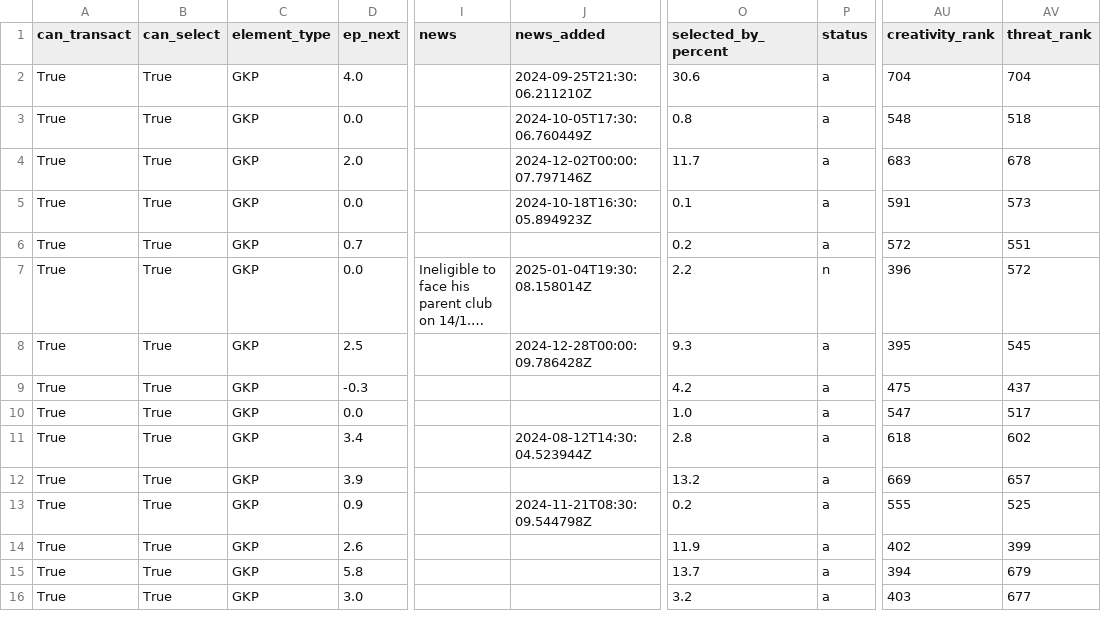
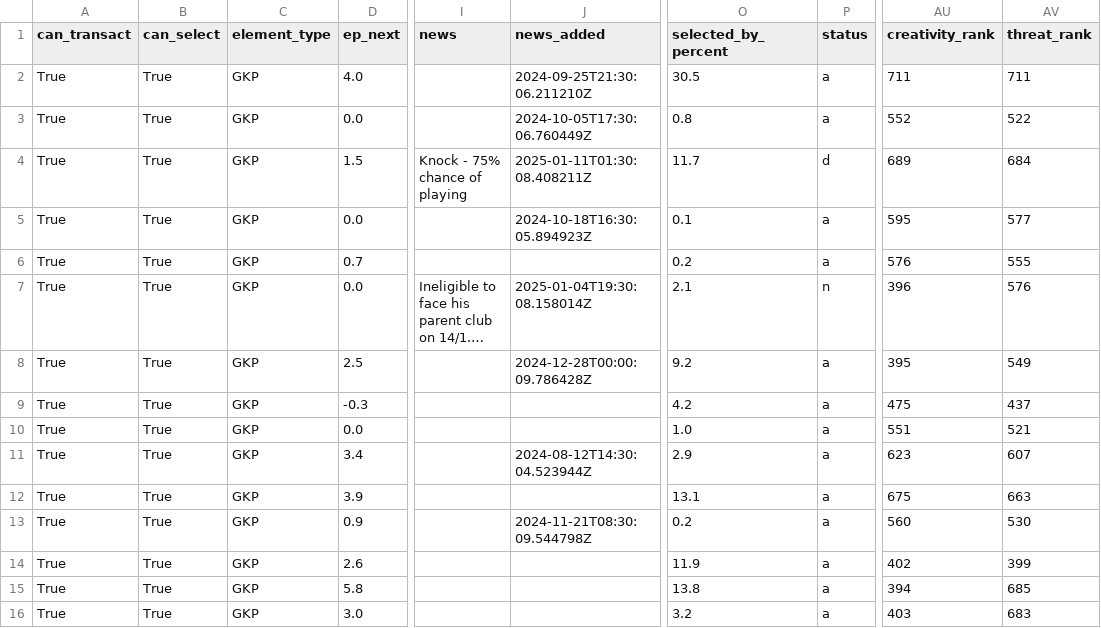
Before and after one commit to GCP-Biryani/fpl-infographics, a CSV file: GKP_data.csv, drawn as a sheet; only a part is shown, gaps mark what is left out; long unchanged cells end in …; the diff covers the shown part only; the diff names each change by its address in the sheet, - before the commit and + after, or states it on an @@ line.

```diff
--- a/GKP_data.csv
+++ b/GKP_data.csv
-O2 (selected_by_percent): 30.6
+O2 (selected_by_percent): 30.5
-AU2 (creativity_rank): 704
+AU2 (creativity_rank): 711
-AV2 (threat_rank): 704
+AV2 (threat_rank): 711
-AU3 (creativity_rank): 548
+AU3 (creativity_rank): 552
-AV3 (threat_rank): 518
+AV3 (threat_rank): 522
-D4 (ep_next): 2.0
+D4 (ep_next): 1.5
-I4 (news): (empty)
+I4 (news): Knock - 75% chance of playing
-J4 (news_added): 2024-12-02T00:00:07.797146Z
+J4 (news_added): 2025-01-11T01:30:08.408211Z
-P4 (status): a
+P4 (status): d
-AU4 (creativity_rank): 683
+AU4 (creativity_rank): 689
-AV4 (threat_rank): 678
+AV4 (threat_rank): 684
-AU5 (creativity_rank): 591
+AU5 (creativity_rank): 595
-AV5 (threat_rank): 573
+AV5 (threat_rank): 577
-AU6 (creativity_rank): 572
+AU6 (creativity_rank): 576
-AV6 (threat_rank): 551
+AV6 (threat_rank): 555
-O7 (selected_by_percent): 2.2
+O7 (selected_by_percent): 2.1
-AV7 (threat_rank): 572
+AV7 (threat_rank): 576
-O8 (selected_by_percent): 9.3
+O8 (selected_by_percent): 9.2
-AV8 (threat_rank): 545
+AV8 (threat_rank): 549
-AU10 (creativity_rank): 547
+AU10 (creativity_rank): 551
-AV10 (threat_rank): 517
+AV10 (threat_rank): 521
-O11 (selected_by_percent): 2.8
+O11 (selected_by_percent): 2.9
-AU11 (creativity_rank): 618
+AU11 (creativity_rank): 623
-AV11 (threat_rank): 602
+AV11 (threat_rank): 607
-O12 (selected_by_percent): 13.2
+O12 (selected_by_percent): 13.1
-AU12 (creativity_rank): 669
+AU12 (creativity_rank): 675
-AV12 (threat_rank): 657
+AV12 (threat_rank): 663
-AU13 (creativity_rank): 555
+AU13 (creativity_rank): 560
-AV13 (threat_rank): 525
+AV13 (threat_rank): 530
-O15 (selected_by_percent): 13.7
+O15 (selected_by_percent): 13.8
-AV15 (threat_rank): 679
+AV15 (threat_rank): 685
-AV16 (threat_rank): 677
+AV16 (threat_rank): 683
```
Also changed, not shown: 56 edited cells elsewhere in this file, FWD_data.csv, MID_data.csv, 10 other files.
